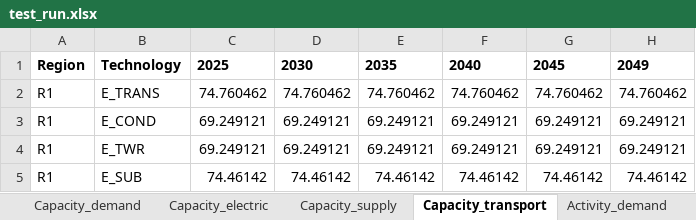
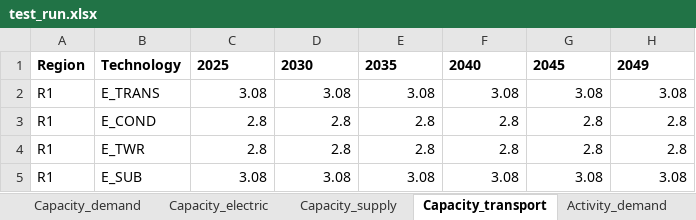
Before and after one commit to kamiarkhayam/PuertoRico-EnergyTransition-ProbabilisticAnalysis, an Excel workbook: codes/TEMOA/Temoa/data_files/PuertoRico/PR_FR_test_run_model/test_run.xlsx, sheet Capacity_transport, drawn as a sheet; values as stored, in another font and other column widths than the file's, no borders; the diff names each change by its address in the sheet, - before the commit and + after, or states it on an @@ line.

```diff
--- a/codes/TEMOA/Temoa/data_files/PuertoRico/PR_FR_test_run_model/test_run.xlsx (sheet Capacity_transport)
+++ b/codes/TEMOA/Temoa/data_files/PuertoRico/PR_FR_test_run_model/test_run.xlsx (sheet Capacity_transport)
-C2: 74.760462
+C2: 3.08
-D2: 74.760462
+D2: 3.08
-E2: 74.760462
+E2: 3.08
-F2: 74.760462
+F2: 3.08
-G2: 74.760462
+G2: 3.08
-H2: 74.760462
+H2: 3.08
-C3:C4: 69.249121
+C3:C4: 2.8
-D3:D4: 69.249121
+D3:D4: 2.8
-E3:E4: 69.249121
+E3:E4: 2.8
-F3:F4: 69.249121
+F3:F4: 2.8
-G3:G4: 69.249121
+G3:G4: 2.8
-H3:H4: 69.249121
+H3:H4: 2.8
-C5: 74.46142
+C5: 3.08
-D5: 74.46142
+D5: 3.08
-E5: 74.46142
+E5: 3.08
-F5: 74.46142
+F5: 3.08
-G5: 74.46142
+G5: 3.08
-H5: 74.46142
+H5: 3.08
```
Also changed, not shown: sheet Costs, sheet Activity_electric, sheet Capacity_electric, sheet Activity_transport, sheet Capacity_supply, sheet Emissions, 3 more sheets, codes/TEMOA/Temoa/data_files/PuertoRico/PR_FR_test_run_model/test_run_pyam.xlsx, 1 other file.
